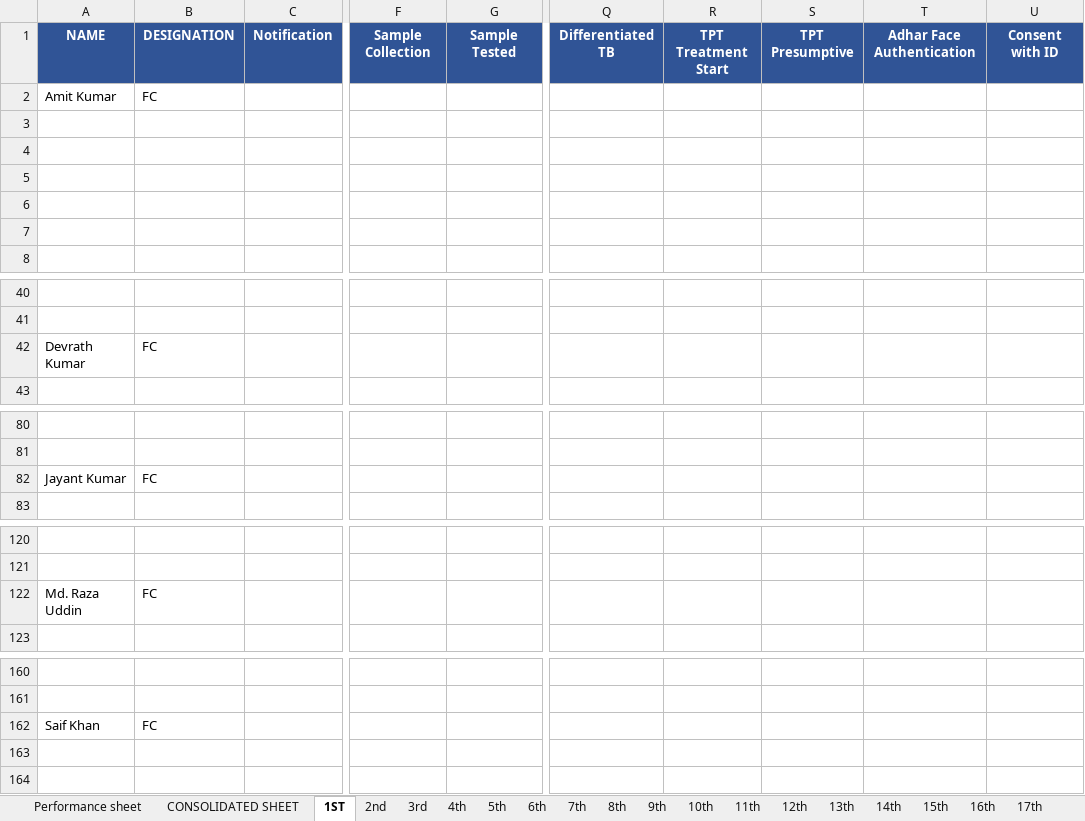
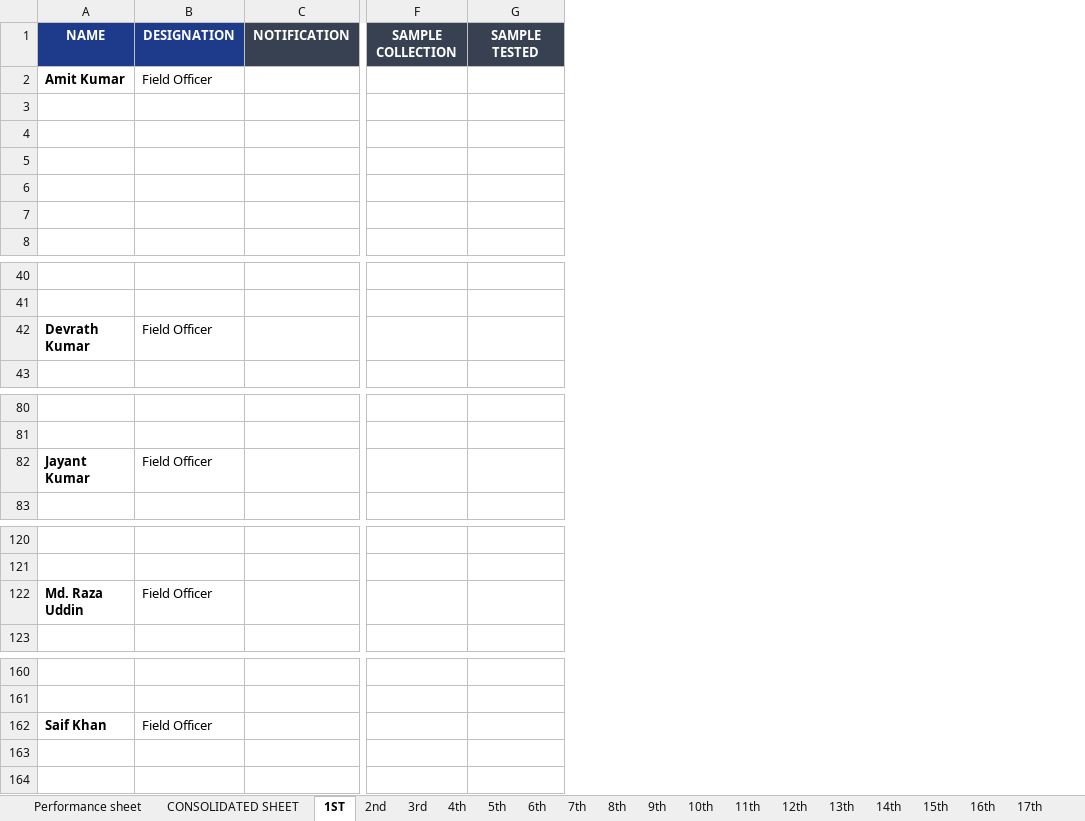
Before and after one commit to evilsaurav/dfy-mis-app, an Excel workbook: templates/template_Munger.xlsx, sheet 1ST, drawn as a sheet; only a part is shown, gaps mark what is left out; values as stored, in another font and other column widths than the file's, no borders; removed rows and columns are numbered as before the commit, all else as after; the diff covers the shown part only; the diff names each change by its address in the sheet, - before the commit and + after, or states it on an @@ line.

```diff
--- a/templates/template_Munger.xlsx (sheet 1ST)
+++ b/templates/template_Munger.xlsx (sheet 1ST)
-column B, rows 1-2: DESIGNATION | FC; row 42: FC; row 82: FC; row 122: FC; row 162: FC
-column C, row 1: Notification
+column B, rows 1-2: DESIGNATION | Field Officer; row 42: Field Officer; row 82: Field Officer; row 122: Field Officer; row 162: Field Officer
+column C, row 1: NOTIFICATION
-column F, row 1: Sample Collection
-column G, row 1: Sample Tested
+column F, row 1: SAMPLE COLLECTION
+column G, row 1: SAMPLE TESTED
-column Q, row 1: Differentiated TB
-column R, row 1: TPT Treatment Start
-column S, row 1: TPT Presumptive
-column T, row 1: Adhar Face Authentication
-column U, row 1: Consent with ID
-A1 fill: #305496
+A1 fill: #1E3A8A
-A2 bold: off
+A2 bold: on
-A42 bold: off
+A42 bold: on
-A82 bold: off
+A82 bold: on
-A122 bold: off
+A122 bold: on
-A162 bold: off
+A162 bold: on
```
Also changed, not shown: cell formats elsewhere in this sheet, sheet CONSOLIDATED SHEET, sheet Performance sheet, sheet 2nd, sheet 3rd, sheet 4th, sheet 5th, 26 more sheets, templates/template_Aurangabad.xlsx, templates/template_Bhojpur.xlsx, 10 other files.
